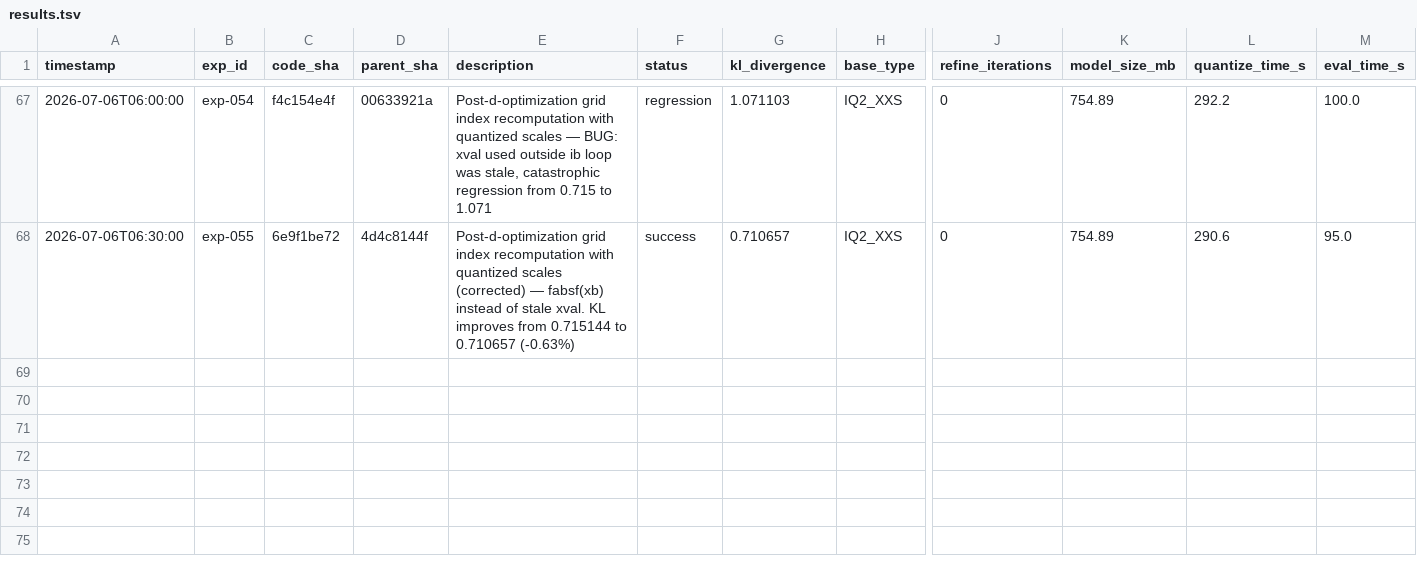
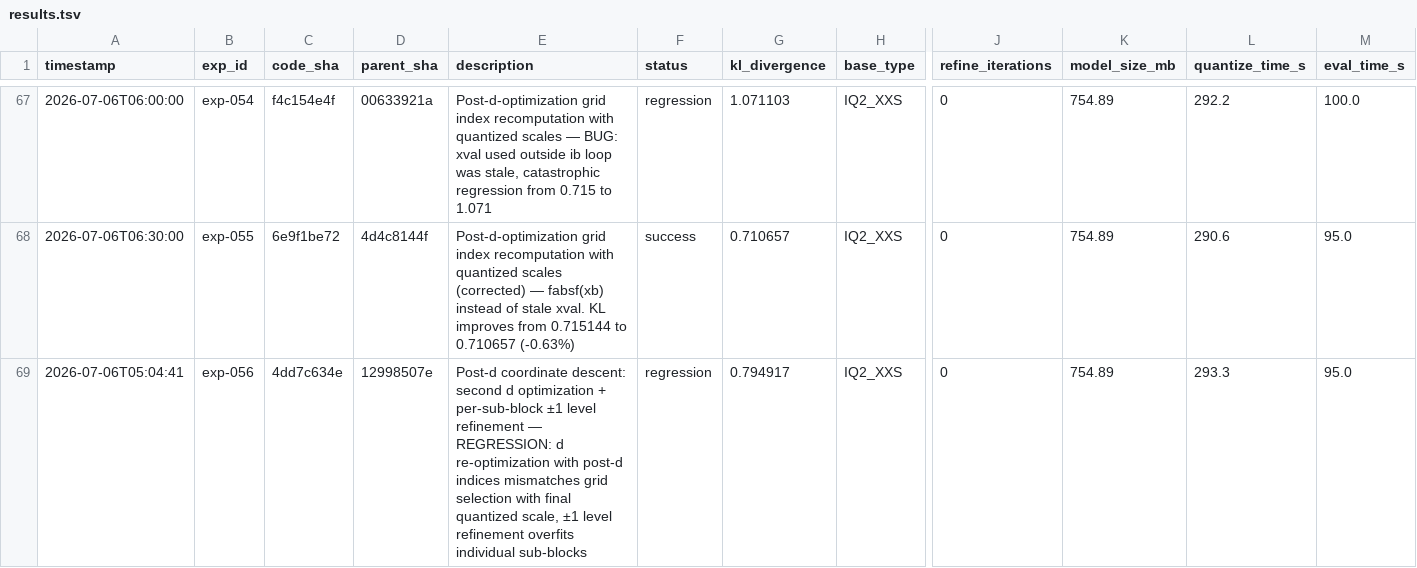
Before and after one commit to vektorprime/llama.cpp, a TSV file: tools/auto-quantize/results.tsv, drawn as a sheet; only a part is shown, gaps mark what is left out; rows hold the shown columns only; the diff names each change by its address in the sheet, - before the commit and + after, or states it on an @@ line.

Commit message:
auto-research: record exp-056 (regression)

```diff
--- a/tools/auto-quantize/results.tsv
+++ b/tools/auto-quantize/results.tsv
+row 69: 2026-07-06T05:04:41 | exp-056 | 4dd7c634e | 12998507e | Post-d coordinate descent: second d optimization + per-sub-block ±1 level refinement — REGRESSION: d re-optimization with post-d indices mismatches grid selection with final quantized scale, ±1 level refinement overfits individual sub-blocks | regression | 0.794917 | IQ2_XXS | 0 | 754.89 | 293.3 | 95.0
```
Also changed, not shown: 1 other file.
